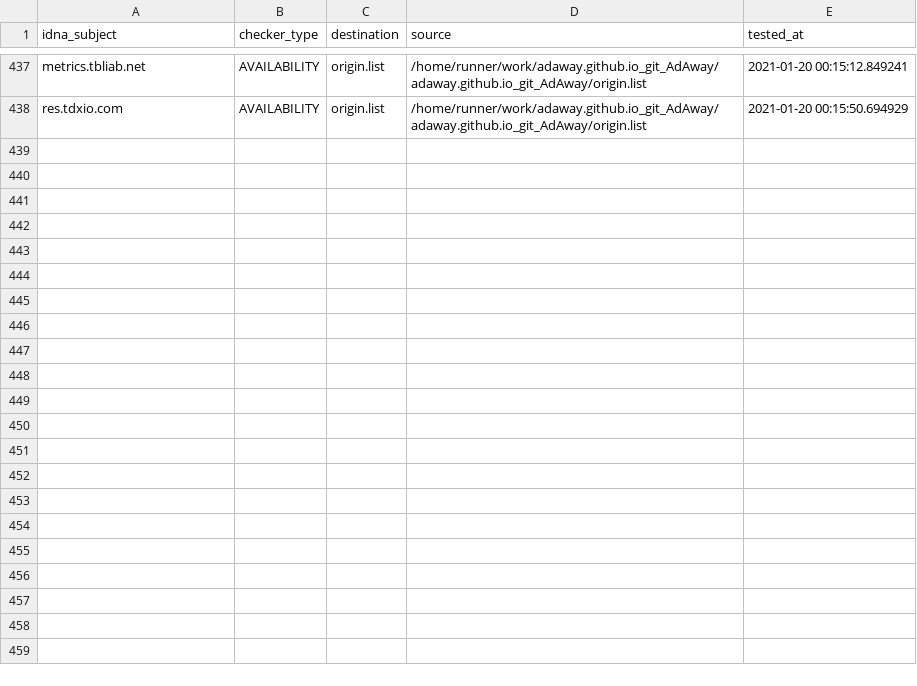
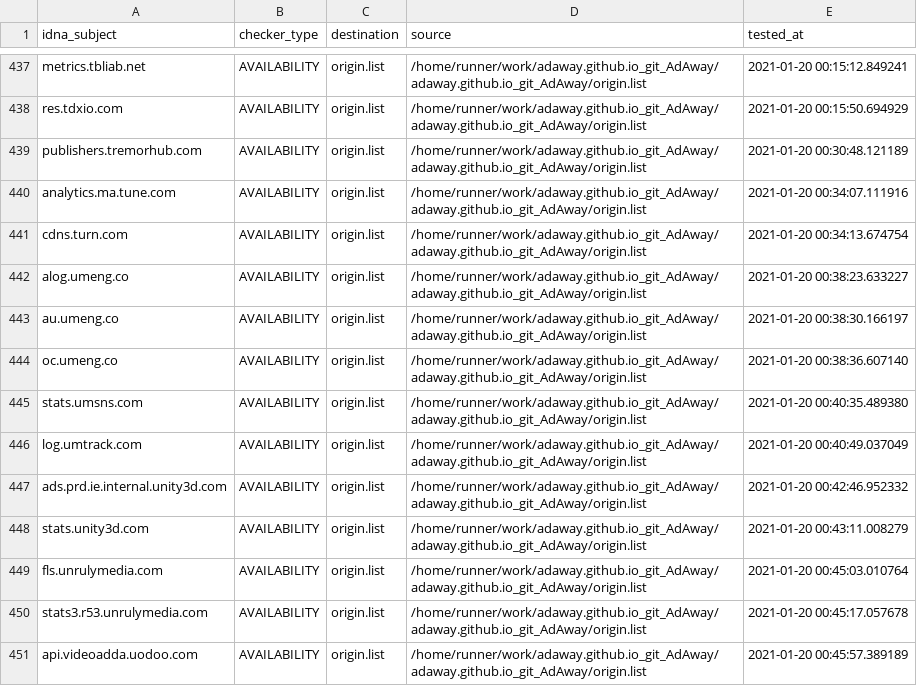
Before and after one commit to dead-hosts/adaway.github.io_git_AdAway, a CSV file: .pyfunceble/inactive.csv, drawn as a sheet; only a part is shown, gaps mark what is left out.

Commit message:
[Autosave][Dead-Hosts::adaway.github.io_git_AdAway]

```diff
--- a/.pyfunceble/inactive.csv
+++ b/.pyfunceble/inactive.csv
@@ -438 +438,14 @@ metrics.tbliab.net,AVAILABILITY,origin.list,/home/runner/work/adaway.github.io_g
 res.tdxio.com,AVAILABILITY,origin.list,/home/runner/work/adaway.github.io_git_AdAway/adaway.github.io_git_AdAway/origin.list,2021-01-20 00:15:50.694929
+publishers.tremorhub.com,AVAILABILITY,origin.list,/home/runner/work/adaway.github.io_git_AdAway/adaway.github.io_git_AdAway/origin.list,2021-01-20 00:30:48.121189
+analytics.ma.tune.com,AVAILABILITY,origin.list,/home/runner/work/adaway.github.io_git_AdAway/adaway.github.io_git_AdAway/origin.list,2021-01-20 00:34:07.111916
+cdns.turn.com,AVAILABILITY,origin.list,/home/runner/work/adaway.github.io_git_AdAway/adaway.github.io_git_AdAway/origin.list,2021-01-20 00:34:13.674754
+alog.umeng.co,AVAILABILITY,origin.list,/home/runner/work/adaway.github.io_git_AdAway/adaway.github.io_git_AdAway/origin.list,2021-01-20 00:38:23.633227
+au.umeng.co,AVAILABILITY,origin.list,/home/runner/work/adaway.github.io_git_AdAway/adaway.github.io_git_AdAway/origin.list,2021-01-20 00:38:30.166197
+oc.umeng.co,AVAILABILITY,origin.list,/home/runner/work/adaway.github.io_git_AdAway/adaway.github.io_git_AdAway/origin.list,2021-01-20 00:38:36.607140
+stats.umsns.com,AVAILABILITY,origin.list,/home/runner/work/adaway.github.io_git_AdAway/adaway.github.io_git_AdAway/origin.list,2021-01-20 00:40:35.489380
+log.umtrack.com,AVAILABILITY,origin.list,/home/runner/work/adaway.github.io_git_AdAway/adaway.github.io_git_AdAway/origin.list,2021-01-20 00:40:49.037049
+ads.prd.ie.internal.unity3d.com,AVAILABILITY,origin.list,/home/runner/work/adaway.github.io_git_AdAway/adaway.github.io_git_AdAway/origin.list,2021-01-20 00:42:46.952332
+stats.unity3d.com,AVAILABILITY,origin.list,/home/runner/work/adaway.github.io_git_AdAway/adaway.github.io_git_AdAway/origin.list,2021-01-20 00:43:11.008279
+fls.unrulymedia.com,AVAILABILITY,origin.list,/home/runner/work/adaway.github.io_git_AdAway/adaway.github.io_git_AdAway/origin.list,2021-01-20 00:45:03.010764
+stats3.r53.unrulymedia.com,AVAILABILITY,origin.list,/home/runner/work/adaway.github.io_git_AdAway/adaway.github.io_git_AdAway/origin.list,2021-01-20 00:45:17.057678
+api.videoadda.uodoo.com,AVAILABILITY,origin.list,/home/runner/work/adaway.github.io_git_AdAway/adaway.github.io_git_AdAway/origin.list,2021-01-20 00:45:57.389189
```
Also changed, not shown: .pyfunceble/whois.csv, 9 other files.
